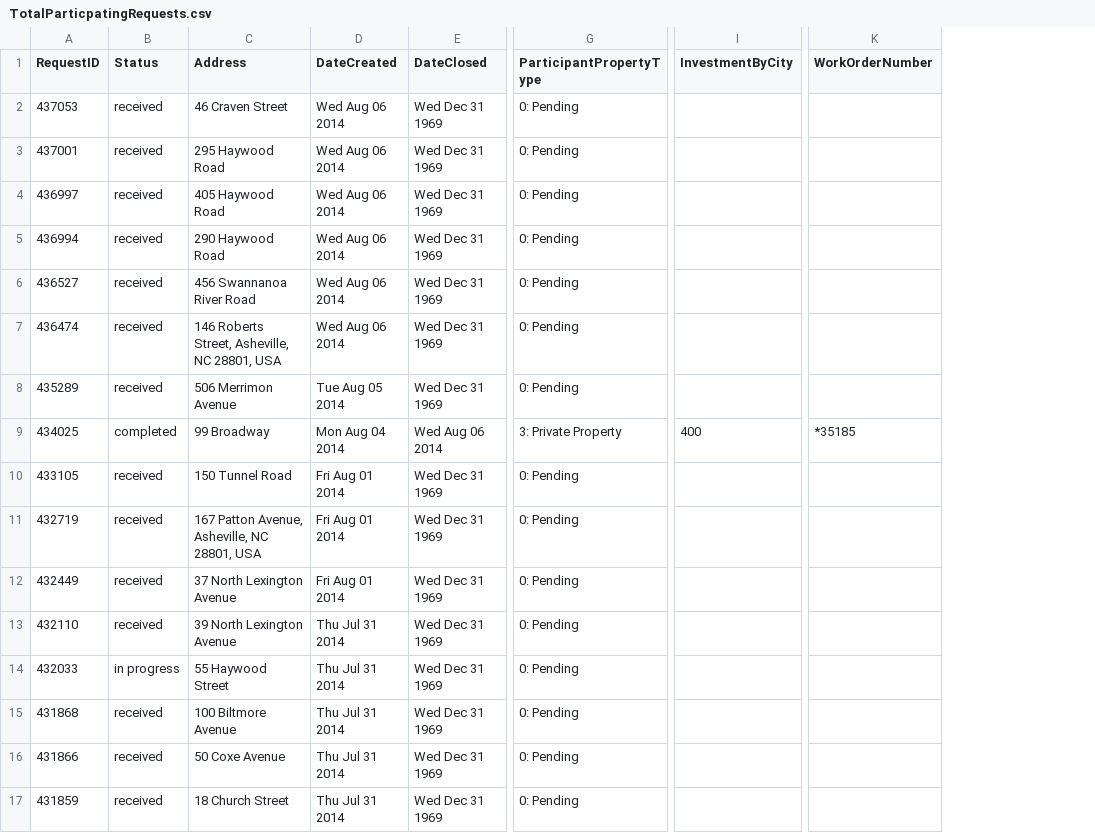
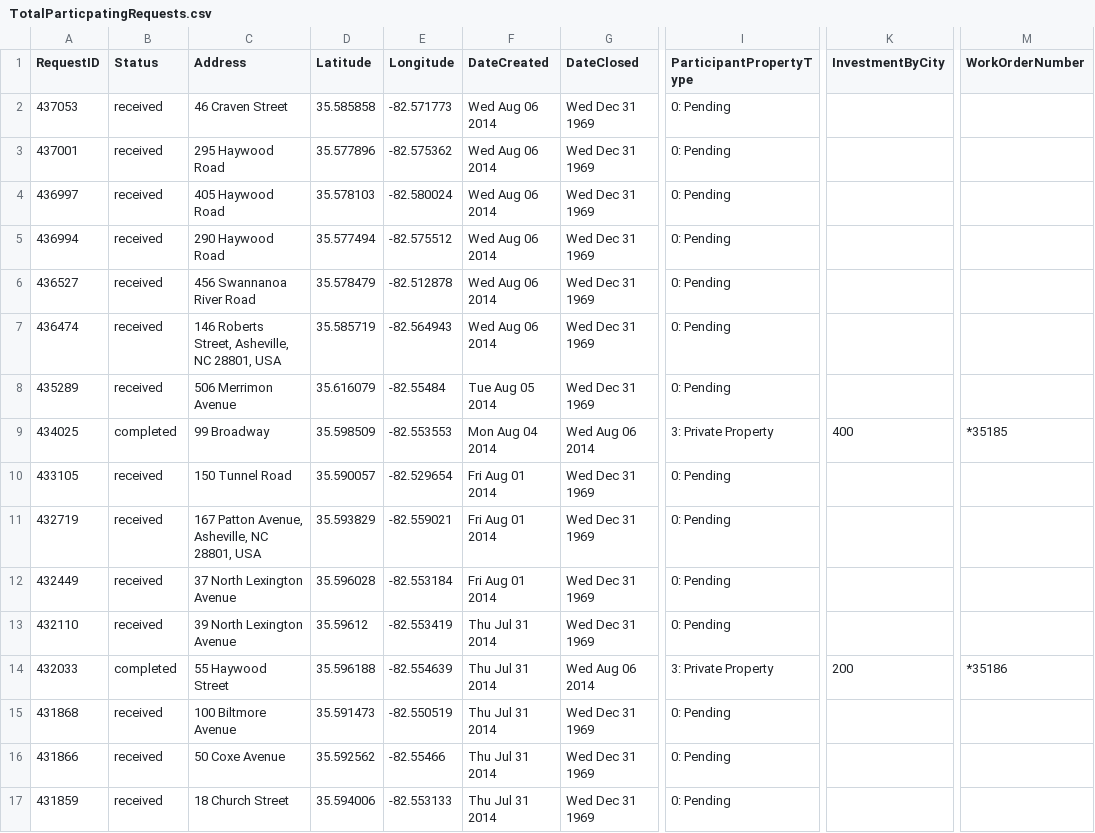
Before and after one commit to cityofasheville/Graffiti-Dashboard, a CSV file: data/TotalParticpatingRequests.csv, drawn as a sheet; only a part is shown, gaps mark what is left out; addresses are those after the commit; the diff names each change by its address in the sheet, - before the commit and + after, or states it on an @@ line.

```diff
--- a/data/TotalParticpatingRequests.csv
+++ b/data/TotalParticpatingRequests.csv
+column D (Latitude), rows 2-17: 35.585858 | 35.577896 | 35.578103 | 35.577494 | 35.578479 | 35.585719 | 35.616079 | 35.598509 | 35.590057 | 35.593829 | 35.596028 | 35.59612 | 35.596188 | 35.591473 | 35.592562 | 35.594006
+column E (Longitude), rows 2-17: -82.571773 | -82.575362 | -82.580024 | -82.575512 | -82.512878 | -82.564943 | -82.55484 | -82.553553 | -82.529654 | -82.559021 | -82.553184 | -82.553419 | -82.554639 | -82.550519 | -82.55466 | -82.553133
-B14 (Status): in progress
+B14 (Status): completed
-G14 (DateClosed): Wed Dec 31 1969
+G14 (DateClosed): Wed Aug 06 2014
-I14 (ParticipantPropertyType): 0: Pending
+I14 (ParticipantPropertyType): 3: Private Property
-K14 (InvestmentByCity): (empty)
+K14 (InvestmentByCity): 200
-M14 (WorkOrderNumber): (empty)
+M14 (WorkOrderNumber): *35186
```
Also changed, not shown: data/OpenParticpatingRequests.csv, 3 other files.
